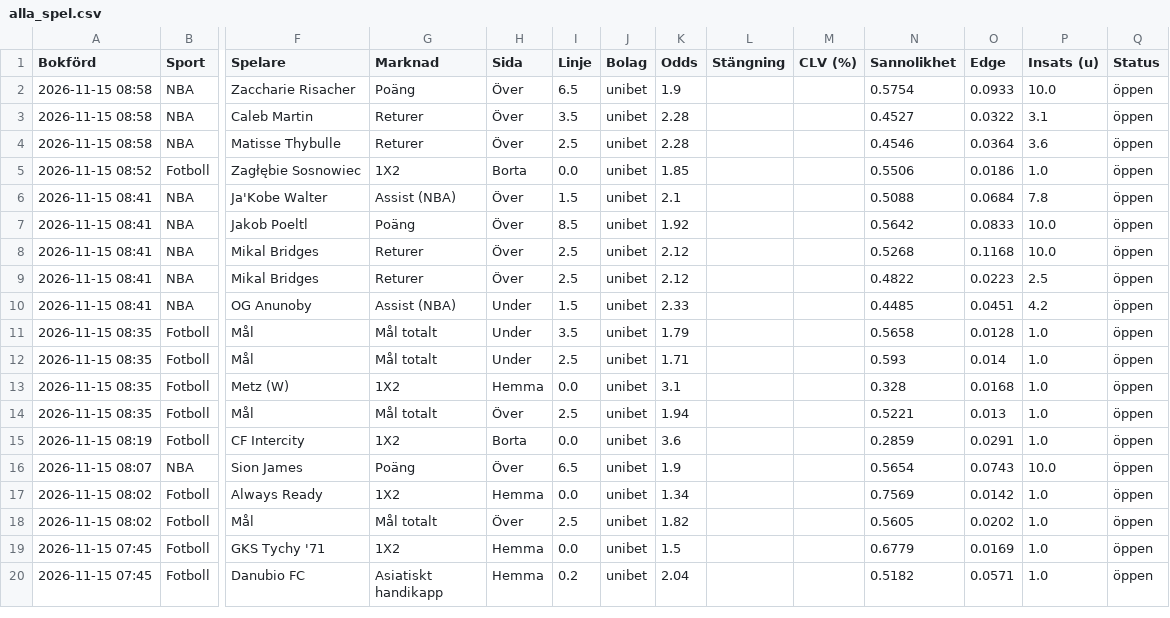
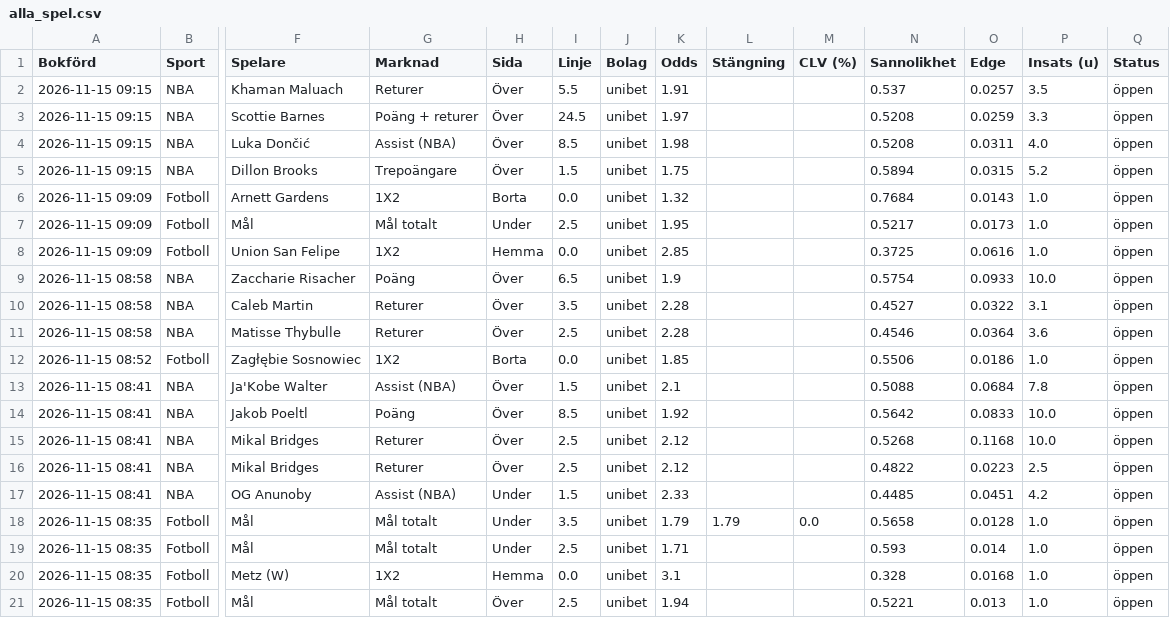
Before and after one commit to FatFockFrank888/propsbot, a CSV file: site/csv/alla_spel.csv, drawn as a sheet; only a part is shown, gaps mark what is left out; the shorter side is filled out with more unchanged rows; addresses are those after the commit; rows hold the shown columns only; the diff names each change by its address in the sheet, - before the commit and + after, or states it on an @@ line.

```diff
--- a/site/csv/alla_spel.csv
+++ b/site/csv/alla_spel.csv
+row 2: 2026-11-15 09:15 | NBA | Khaman Maluach | Returer | Över | 5.5 | unibet | 1.91 |  |  | 0.537 | 0.0257 | 3.5 | öppen
+row 3: 2026-11-15 09:15 | NBA | Scottie Barnes | Poäng + returer | Över | 24.5 | unibet | 1.97 |  |  | 0.5208 | 0.0259 | 3.3 | öppen
+row 4: 2026-11-15 09:15 | NBA | Luka Dončić | Assist (NBA) | Över | 8.5 | unibet | 1.98 |  |  | 0.5208 | 0.0311 | 4.0 | öppen
+row 5: 2026-11-15 09:15 | NBA | Dillon Brooks | Trepoängare | Över | 1.5 | unibet | 1.75 |  |  | 0.5894 | 0.0315 | 5.2 | öppen
+row 6: 2026-11-15 09:09 | Fotboll | Arnett Gardens | 1X2 | Borta | 0.0 | unibet | 1.32 |  |  | 0.7684 | 0.0143 | 1.0 | öppen
+row 7: 2026-11-15 09:09 | Fotboll | Mål | Mål totalt | Under | 2.5 | unibet | 1.95 |  |  | 0.5217 | 0.0173 | 1.0 | öppen
+row 8: 2026-11-15 09:09 | Fotboll | Union San Felipe | 1X2 | Hemma | 0.0 | unibet | 2.85 |  |  | 0.3725 | 0.0616 | 1.0 | öppen
-L18 (Stängning): (empty)
+L18 (Stängning): 1.79
-M18 (CLV (%)): (empty)
+M18 (CLV (%)): 0.0
```
Also changed, not shown: site/csv/fotboll.csv, site/csv/nba.csv, 15 other files.
